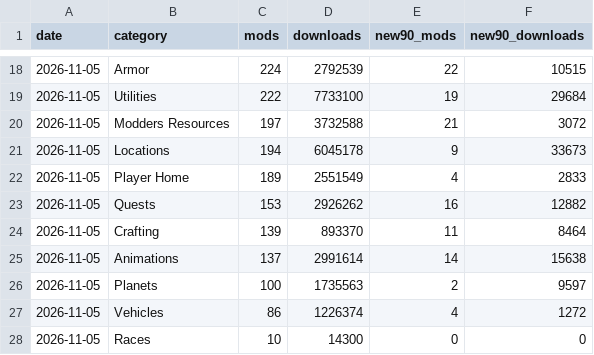
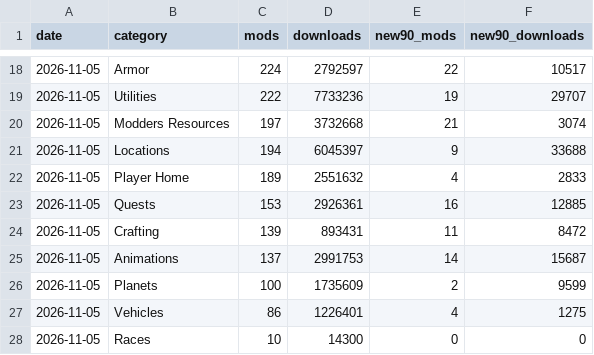
Before and after one commit to taosecurity/NexusModsMetrics, a CSV file: data/category_downloads.csv, drawn as a sheet; only a part is shown, gaps mark what is left out; the diff covers the shown part only.

```diff
--- a/data/category_downloads.csv
+++ b/data/category_downloads.csv
@@ -18,11 +18,11 @@ date,category,mods,downloads,new90_mods,new90_downloads
-2026-11-05,Armor,224,2792539,22,10515
-2026-11-05,Utilities,222,7733100,19,29684
-2026-11-05,Modders Resources,197,3732588,21,3072
-2026-11-05,Locations,194,6045178,9,33673
-2026-11-05,Player Home,189,2551549,4,2833
-2026-11-05,Quests,153,2926262,16,12882
-2026-11-05,Crafting,139,893370,11,8464
-2026-11-05,Animations,137,2991614,14,15638
-2026-11-05,Planets,100,1735563,2,9597
-2026-11-05,Vehicles,86,1226374,4,1272
+2026-11-05,Armor,224,2792597,22,10517
+2026-11-05,Utilities,222,7733236,19,29707
+2026-11-05,Modders Resources,197,3732668,21,3074
+2026-11-05,Locations,194,6045397,9,33688
+2026-11-05,Player Home,189,2551632,4,2833
+2026-11-05,Quests,153,2926361,16,12885
+2026-11-05,Crafting,139,893431,11,8472
+2026-11-05,Animations,137,2991753,14,15687
+2026-11-05,Planets,100,1735609,2,9599
+2026-11-05,Vehicles,86,1226401,4,1275
 2026-11-05,Races,10,14300,0,0
```
Also changed, not shown: 31 edited cells elsewhere in this file, 12 other files.
